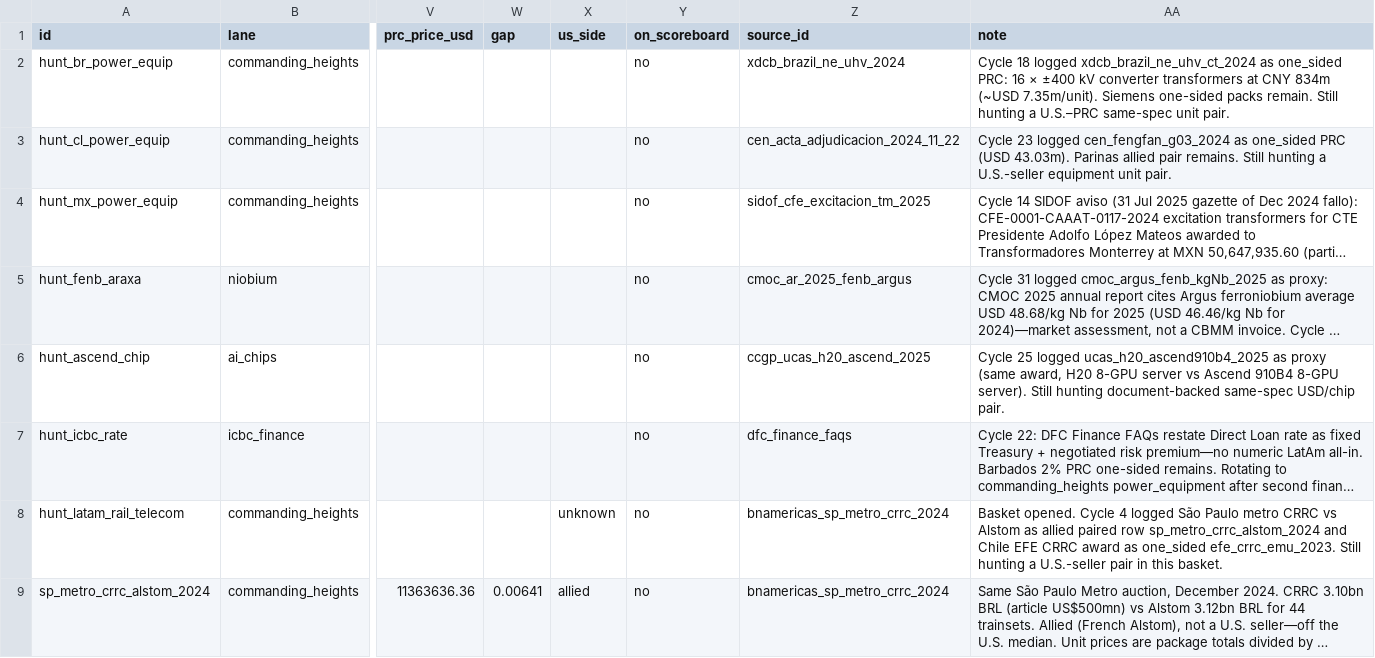
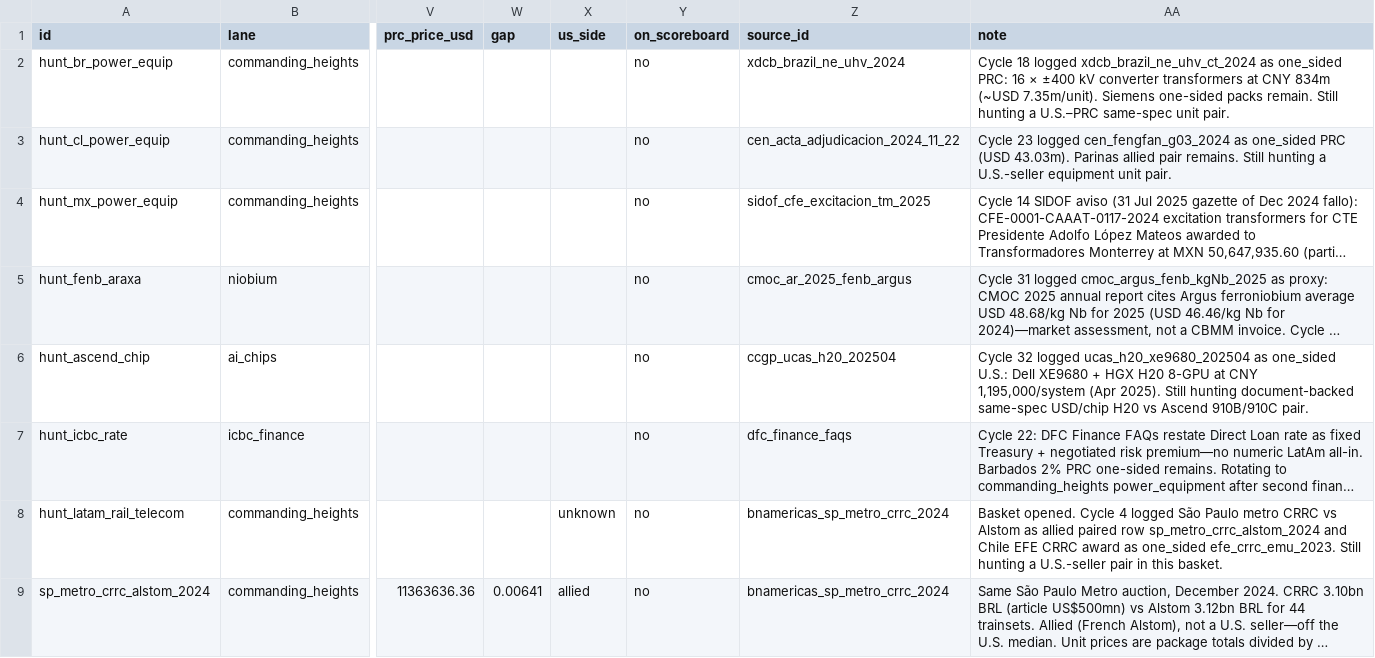
Before and after one commit to blpetrihos-hub/buy-side-net, a CSV file: data/codebook/observations.csv, drawn as a sheet; only a part is shown, gaps mark what is left out; long unchanged cells end in …; the diff covers the shown part only; the diff names each change by its address in the sheet, - before the commit and + after, or states it on an @@ line.

```diff
--- a/data/codebook/observations.csv
+++ b/data/codebook/observations.csv
-Z6 (source_id): ccgp_ucas_h20_ascend_2025
+Z6 (source_id): ccgp_ucas_h20_202504
-AA6 (note): Cycle 25 logged ucas_h20_ascend910b4_2025 as proxy (same award, H20 8-GPU server vs Ascend 910B4 8-GPU server). Still hunting document-backed same-spec USD/chip pair.
+AA6 (note): Cycle 32 logged ucas_h20_xe9680_202504 as one_sided U.S.: Dell XE9680 + HGX H20 8-GPU at CNY 1,195,000/system (Apr 2025). Still hunting document-backed same-spec USD/chip H20 vs Ascend 910B/910C pair.
```
Also changed, not shown: 1 added row elsewhere in this file, 8 other files.
